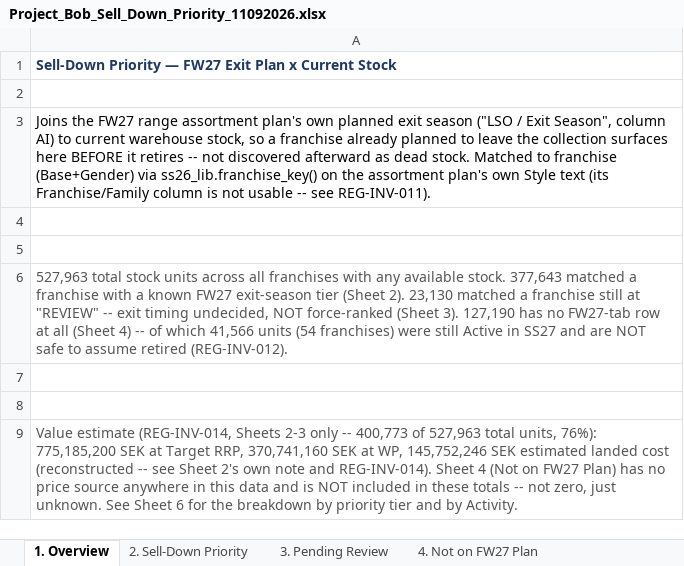
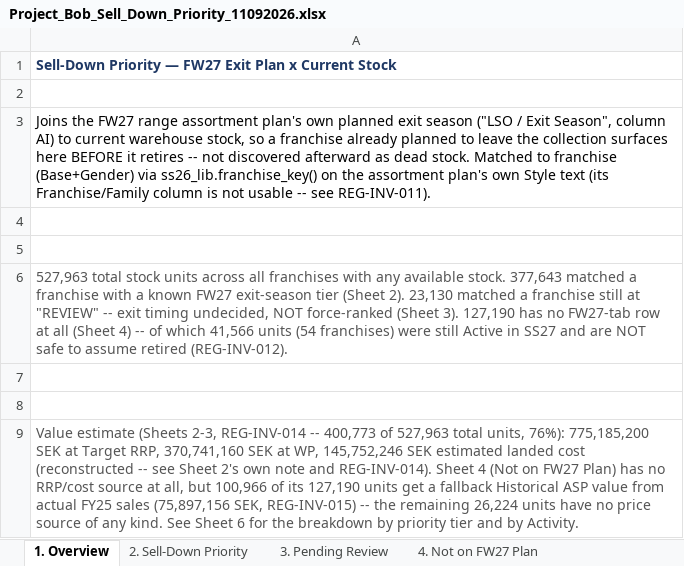
Before and after one commit to surflongboard/project_bob, an Excel workbook: data/inventory_analysis/Project_Bob_Sell_Down_Priority_11092026.xlsx, sheet 1. Overview, drawn as a sheet; values as stored, in another font and other column widths than the file's, no borders; the diff names each change by its address in the sheet, - before the commit and + after, or states it on an @@ line.

```diff
--- a/data/inventory_analysis/Project_Bob_Sell_Down_Priority_11092026.xlsx (sheet 1. Overview)
+++ b/data/inventory_analysis/Project_Bob_Sell_Down_Priority_11092026.xlsx (sheet 1. Overview)
-A9: Value estimate (REG-INV-014, Sheets 2-3 only -- 400,773 of 527,963 total units, 76%): 775,185,200 SEK at Target RRP, 370,741,160 SEK at WP, 145,752,246 SEK estimated landed cost (reconstructed -- see Sheet 2's own note and REG-INV-014). Sheet 4 (Not on FW27 Plan) has no price source anywhere in this data and is NOT included in these totals -- not zero, just unknown. See Sheet…
+A9: Value estimate (Sheets 2-3, REG-INV-014 -- 400,773 of 527,963 total units, 76%): 775,185,200 SEK at Target RRP, 370,741,160 SEK at WP, 145,752,246 SEK estimated landed cost (reconstructed -- see Sheet 2's own note and REG-INV-014). Sheet 4 (Not on FW27 Plan) has no RRP/cost source at all, but 100,966 of its 127,190 units get a fallback Historical ASP value from actual FY25 sales (75,897,156 SEK, REG-INV-015) -- the remaining 26,224 units have no price source of any kind. See Sheet…
```
Also changed, not shown: sheet 6. Inventory Value Summary, sheet 4. Not on FW27 Plan, 3 other files.
